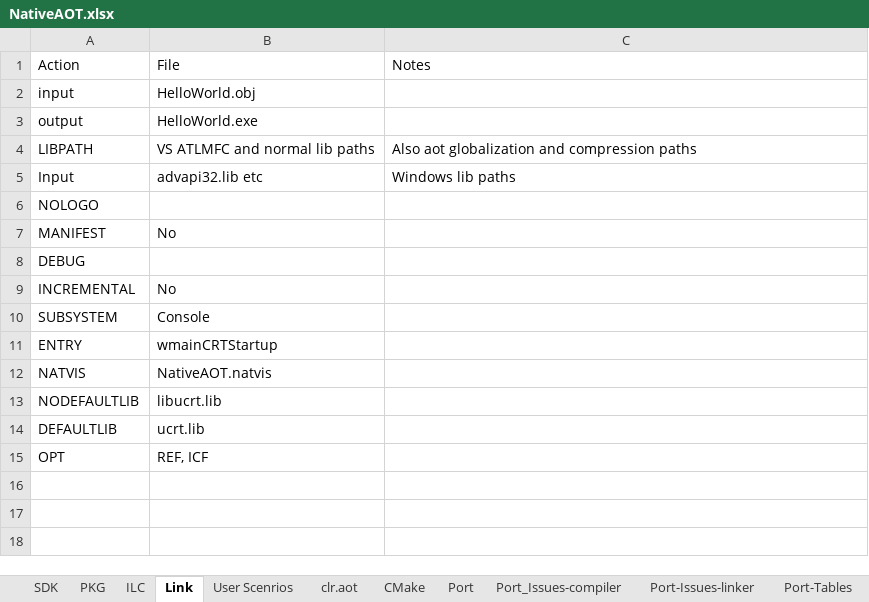
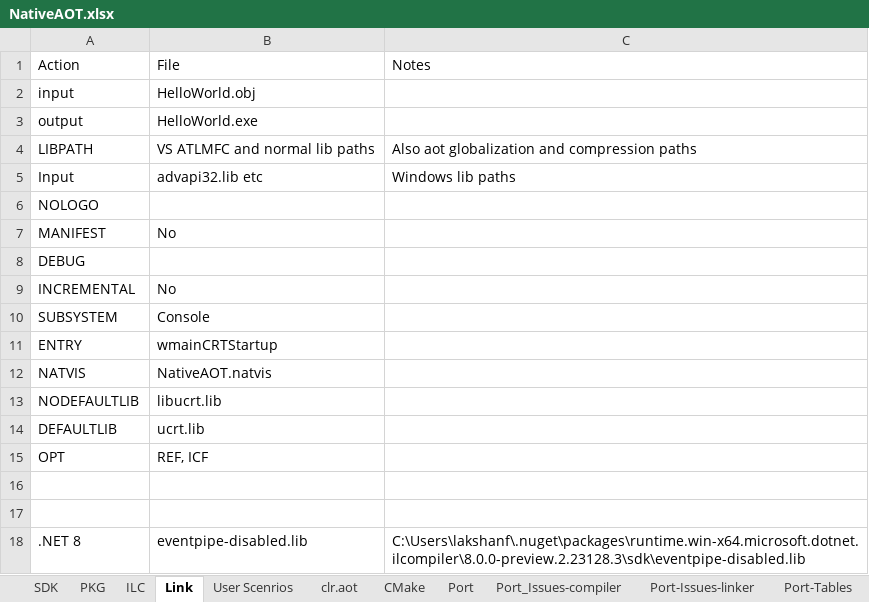
Before and after one commit to LakshanF/CSharp, an Excel workbook: src/aot/NativeAOT.xlsx, sheet Link, drawn as a sheet; values as stored, in another font and other column widths than the file's, no borders; the diff names each change by its address in the sheet, - before the commit and + after, or states it on an @@ line.

```diff
--- a/src/aot/NativeAOT.xlsx (sheet Link)
+++ b/src/aot/NativeAOT.xlsx (sheet Link)
+row 16: (empty)
+row 17: (empty)
+row 18: .NET 8 | eventpipe-disabled.lib | C:\Users\lakshanf\.nuget\packages\runtime.win-x64.microsoft.dotnet.ilcompiler\8.0.0-preview.2.23128.3\sdk\eventpipe-disabled.lib
```
Also changed, not shown: sheet SDK, 1 other file.
